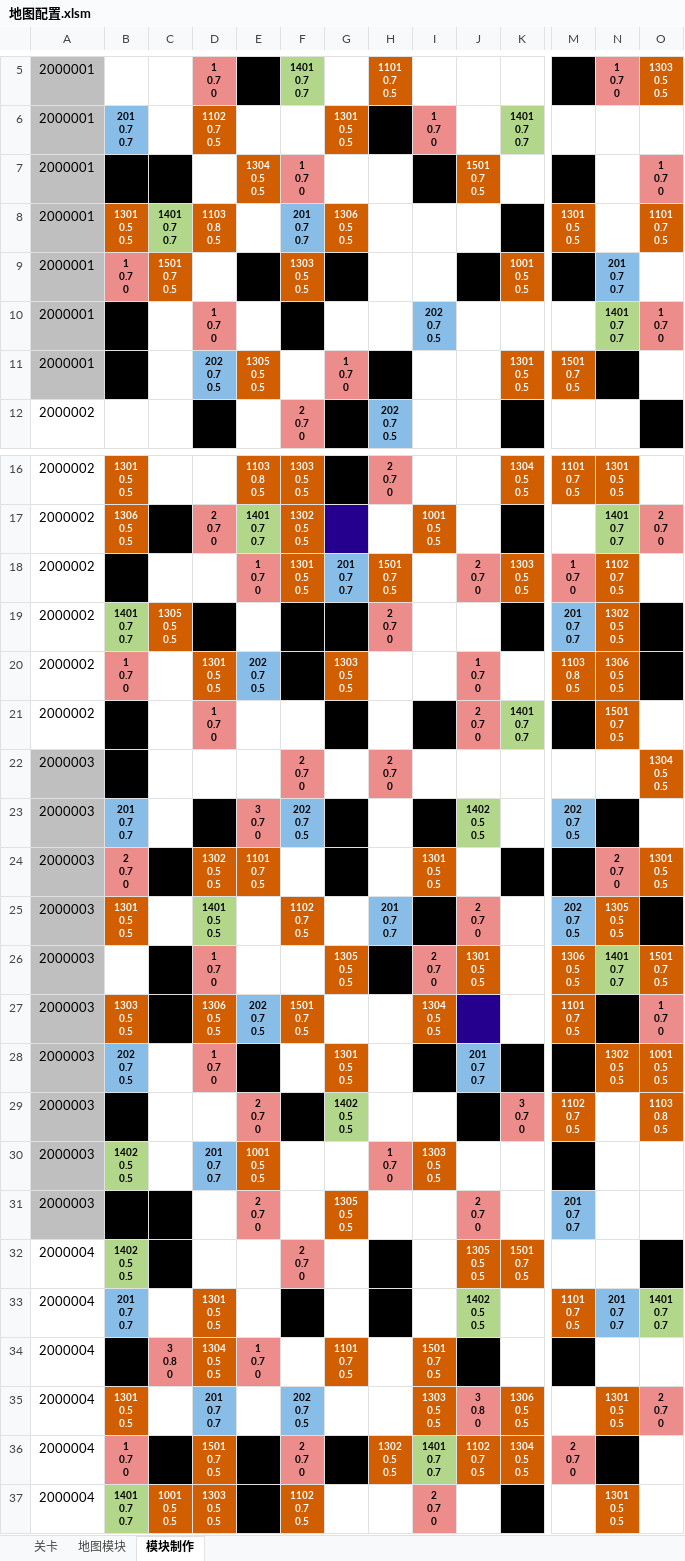
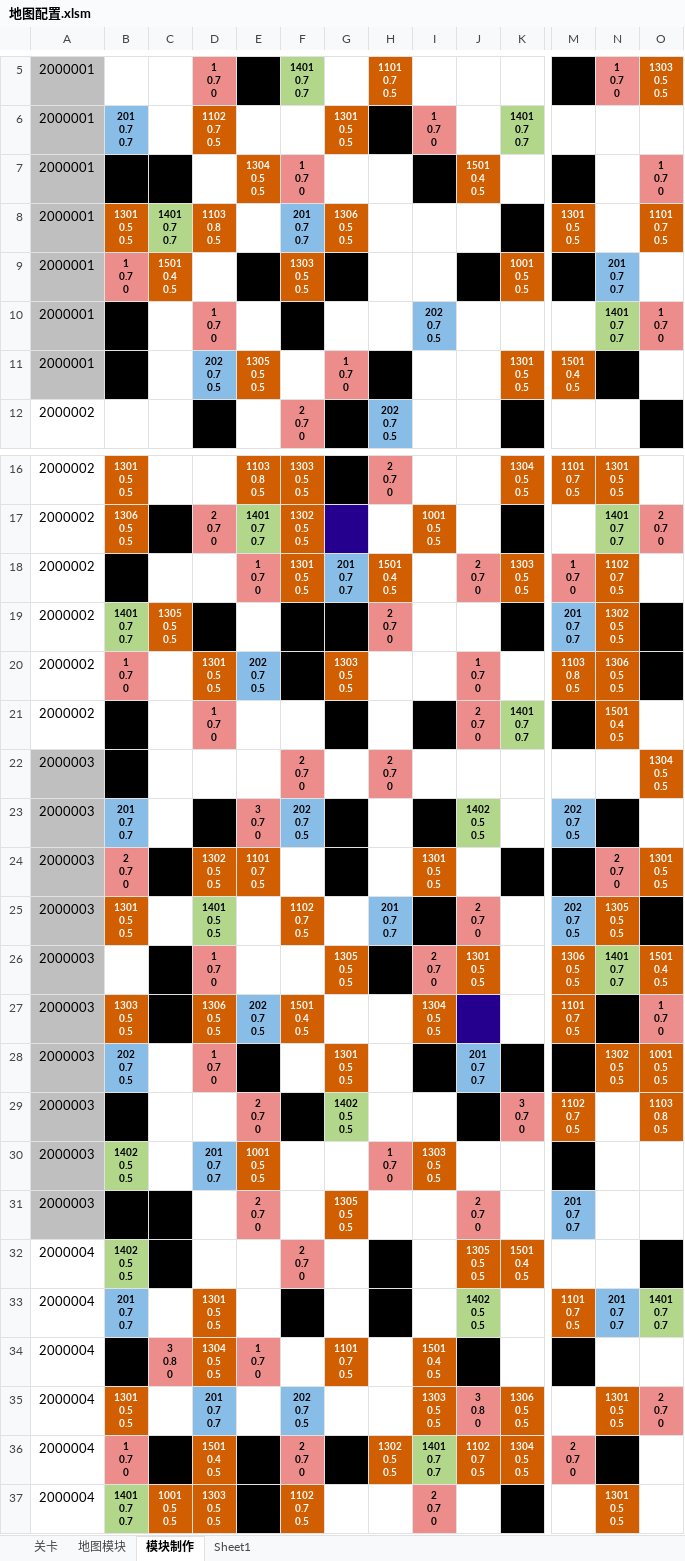
Before and after one commit to Canvastudio/Prometheus, an Excel workbook: Design/原始配置表/地图配置.xlsm, sheet 模块制作, drawn as a sheet; only a part is shown, gaps mark what is left out; values as stored, in another font and other column widths than the file's, no borders; charts and pictures and conditional formats not drawn; ↵ is a line break in a cell; the diff covers the shown part only; the diff names each change by its address in the sheet, - before the commit and + after, or states it on an @@ line.

```diff
--- a/Design/原始配置表/地图配置.xlsm (sheet 模块制作)
+++ b/Design/原始配置表/地图配置.xlsm (sheet 模块制作)
+sheet tab: Sheet1
-J7: 1501 ↵ 0.7 ↵ 0.5
+J7: 1501 ↵ 0.4 ↵ 0.5
-C9: 1501 ↵ 0.7 ↵ 0.5
+C9: 1501 ↵ 0.4 ↵ 0.5
-M11: 1501 ↵ 0.7 ↵ 0.5
+M11: 1501 ↵ 0.4 ↵ 0.5
-H18: 1501 ↵ 0.7 ↵ 0.5
+H18: 1501 ↵ 0.4 ↵ 0.5
-N21: 1501 ↵ 0.7 ↵ 0.5
+N21: 1501 ↵ 0.4 ↵ 0.5
-O26: 1501 ↵ 0.7 ↵ 0.5
+O26: 1501 ↵ 0.4 ↵ 0.5
-F27: 1501 ↵ 0.7 ↵ 0.5
+F27: 1501 ↵ 0.4 ↵ 0.5
-K32: 1501 ↵ 0.7 ↵ 0.5
+K32: 1501 ↵ 0.4 ↵ 0.5
-I34: 1501 ↵ 0.7 ↵ 0.5
+I34: 1501 ↵ 0.4 ↵ 0.5
-D36: 1501 ↵ 0.7 ↵ 0.5
+D36: 1501 ↵ 0.4 ↵ 0.5
```
Also changed, not shown: 6 edited cells elsewhere in this sheet, sheet 地图模块, charts or pictures, Design/原始配置表/怪物配置.xlsm, Design/原始配置表/技能.xlsm, 10 other files.
